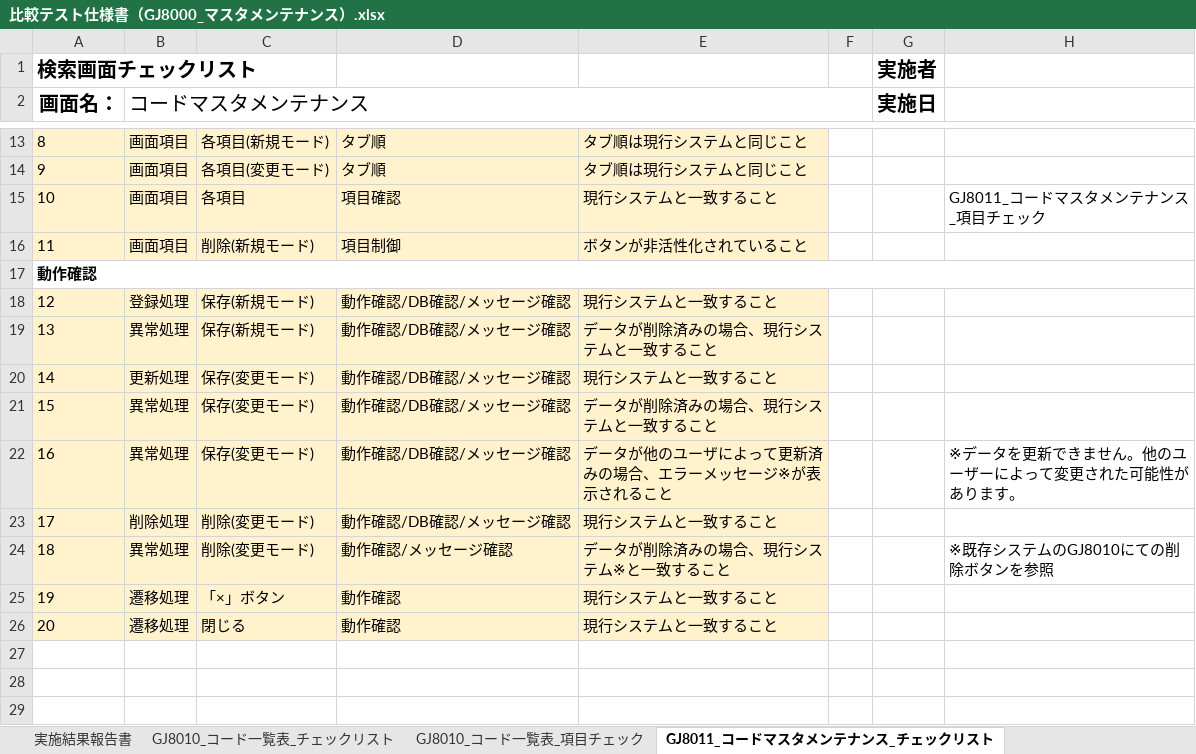
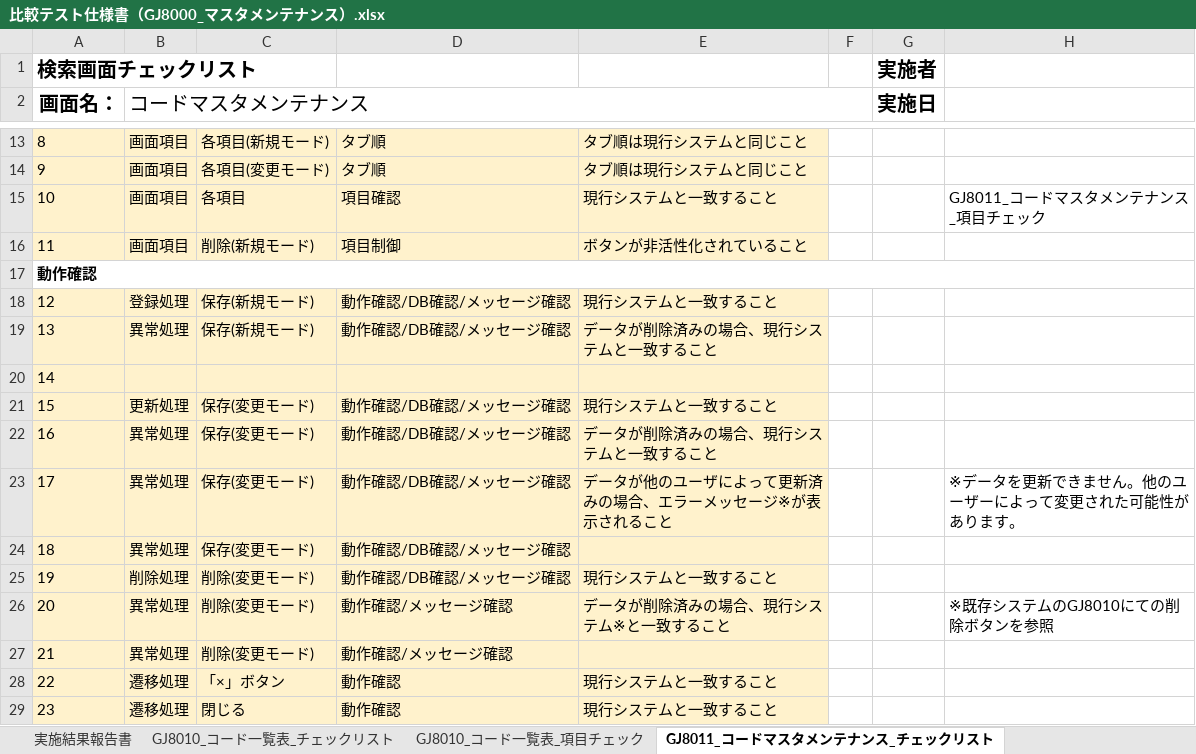
Before and after one commit to tujinrong/youkei, an Excel workbook: Documents/50.単体テスト/01_単体テスト設計/比較テスト仕様書（GJ8000_マスタメンテナンス）.xlsx, sheet GJ8011_コードマスタメンテナンス_チェックリスト, drawn as a sheet; only a part is shown, gaps mark what is left out; values as stored, in another font and other column widths than the file's, no borders; conditional formats not drawn; addresses are those after the commit; the diff names each change by its address in the sheet, - before the commit and + after, or states it on an @@ line.

Commit message:
GJ8010更新

```diff
--- a/Documents/50.単体テスト/01_単体テスト設計/比較テスト仕様書（GJ8000_マスタメンテナンス）.xlsx (sheet GJ8011_コードマスタメンテナンス_チェックリスト)
+++ b/Documents/50.単体テスト/01_単体テスト設計/比較テスト仕様書（GJ8000_マスタメンテナンス）.xlsx (sheet GJ8011_コードマスタメンテナンス_チェックリスト)
+row 20: 14
@@ column A (画面名：) renumbered from row 21 down @@
+row 24: 18 | 異常処理 | 保存(変更モード) | 動作確認/DB確認/メッセージ確認
+row 27: 21 | 異常処理 | 削除(変更モード) | 動作確認/メッセージ確認
```
Also changed, not shown: sheet GJ8010_コード一覧表_項目チェック.
